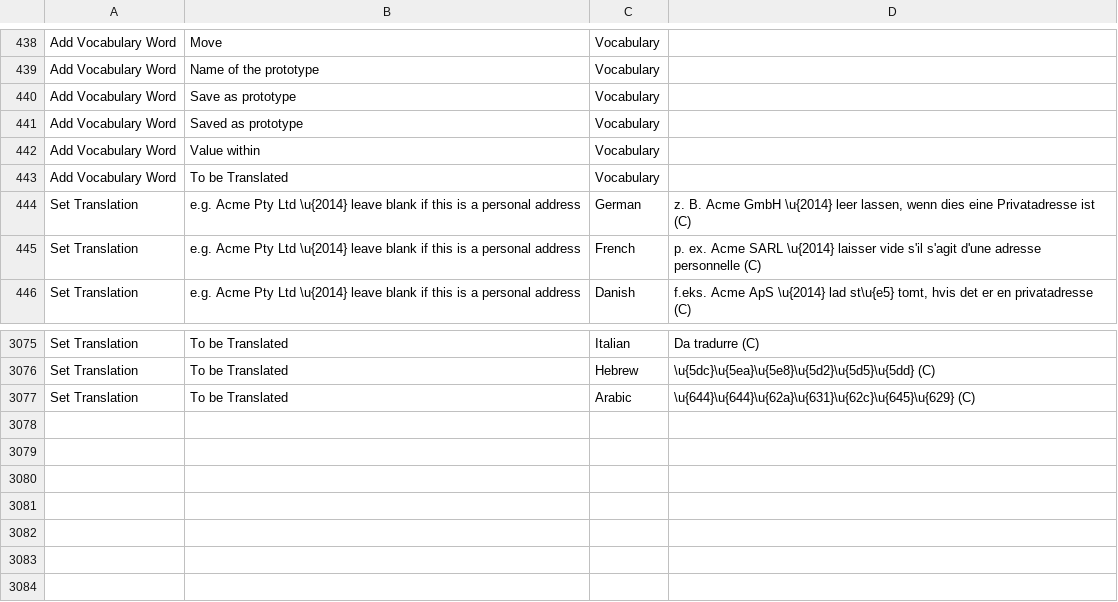
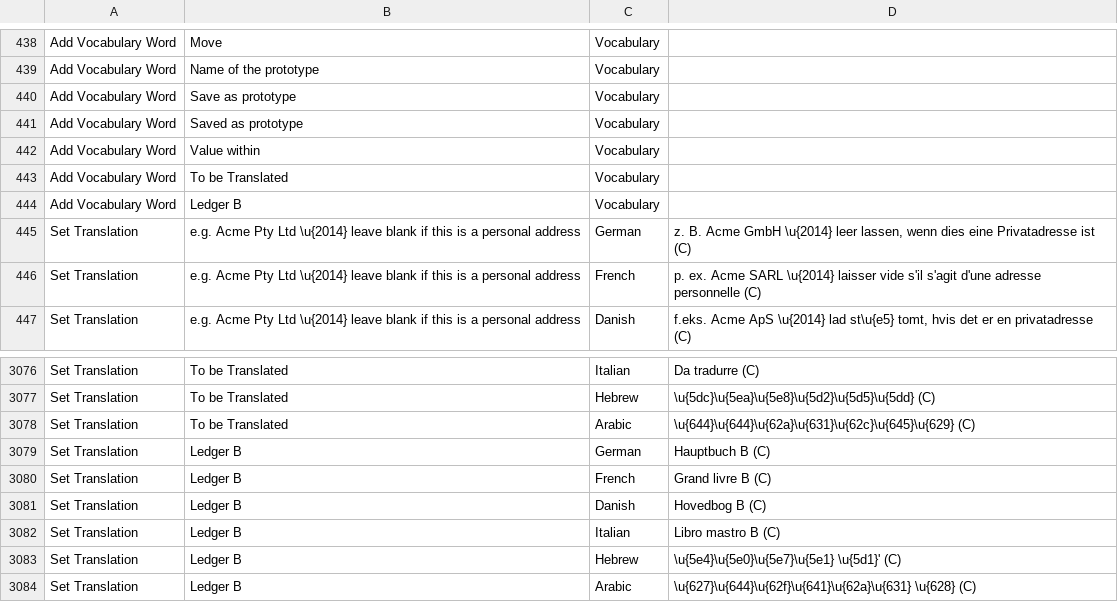
Before and after one commit to relatingdata/SQLite-ledger-ts, a CSV file: shared-fixtures/translations-claude-new.csv, drawn as a sheet; only a part is shown, gaps mark what is left out; the diff names each change by its address in the sheet, - before the commit and + after, or states it on an @@ line.

```diff
--- a/shared-fixtures/translations-claude-new.csv
+++ b/shared-fixtures/translations-claude-new.csv
+row 444: Add Vocabulary Word | Ledger B | Vocabulary
+row 3079: Set Translation | Ledger B | German | Hauptbuch B (C)
+row 3080: Set Translation | Ledger B | French | Grand livre B (C)
+row 3081: Set Translation | Ledger B | Danish | Hovedbog B (C)
+row 3082: Set Translation | Ledger B | Italian | Libro mastro B (C)
+row 3083: Set Translation | Ledger B | Hebrew | \u{5e4}\u{5e0}\u{5e7}\u{5e1} \u{5d1}' (C)
+row 3084: Set Translation | Ledger B | Arabic | \u{627}\u{644}\u{62f}\u{641}\u{62a}\u{631} \u{628} (C)
```
Also changed, not shown: 7 other files.
